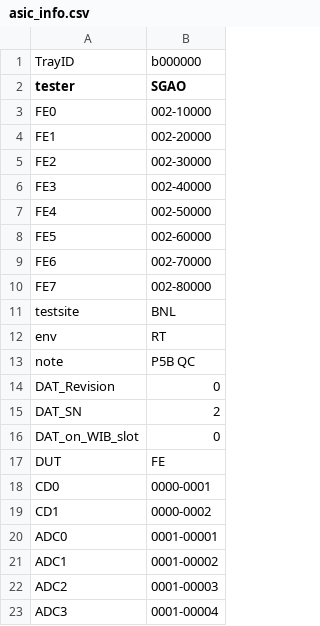
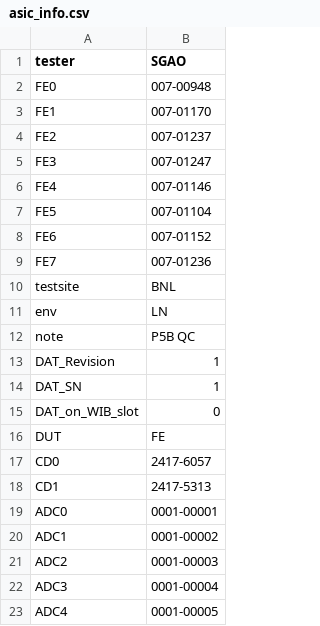
Before and after one commit to sgaobnl/BNL_CE_WIB_SW_QC, a CSV file: asic_info.csv, drawn as a sheet; only a part is shown; the shorter side is filled out with more unchanged rows.

```diff
--- a/asic_info.csv
+++ b/asic_info.csv
@@ -1,20 +1,19 @@
-TrayID,b000000,
 tester,SGAO,
-FE0,002-10000,
-FE1,002-20000,
-FE2,002-30000,
-FE3,002-40000,
-FE4,002-50000,
-FE5,002-60000,
-FE6,002-70000,
-FE7,002-80000,
+FE0,007-00948,
+FE1,007-01170,
+FE2,007-01237,
+FE3,007-01247,
+FE4,007-01146,
+FE5,007-01104,
+FE6,007-01152,
+FE7,007-01236,
 testsite,BNL,
-env,RT,
+env,LN,
 note,P5B QC,
-DAT_Revision,0,
-DAT_SN,2,
+DAT_Revision,1,
+DAT_SN,1,
 DAT_on_WIB_slot,0,
 DUT,FE,
-CD0,0000-0001,
-CD1,0000-0002,
+CD0,2417-6057,
+CD1,2417-5313,
 ADC0,0001-00001,
```
Also changed, not shown: readback/asic_info.csv, 4 other files.
